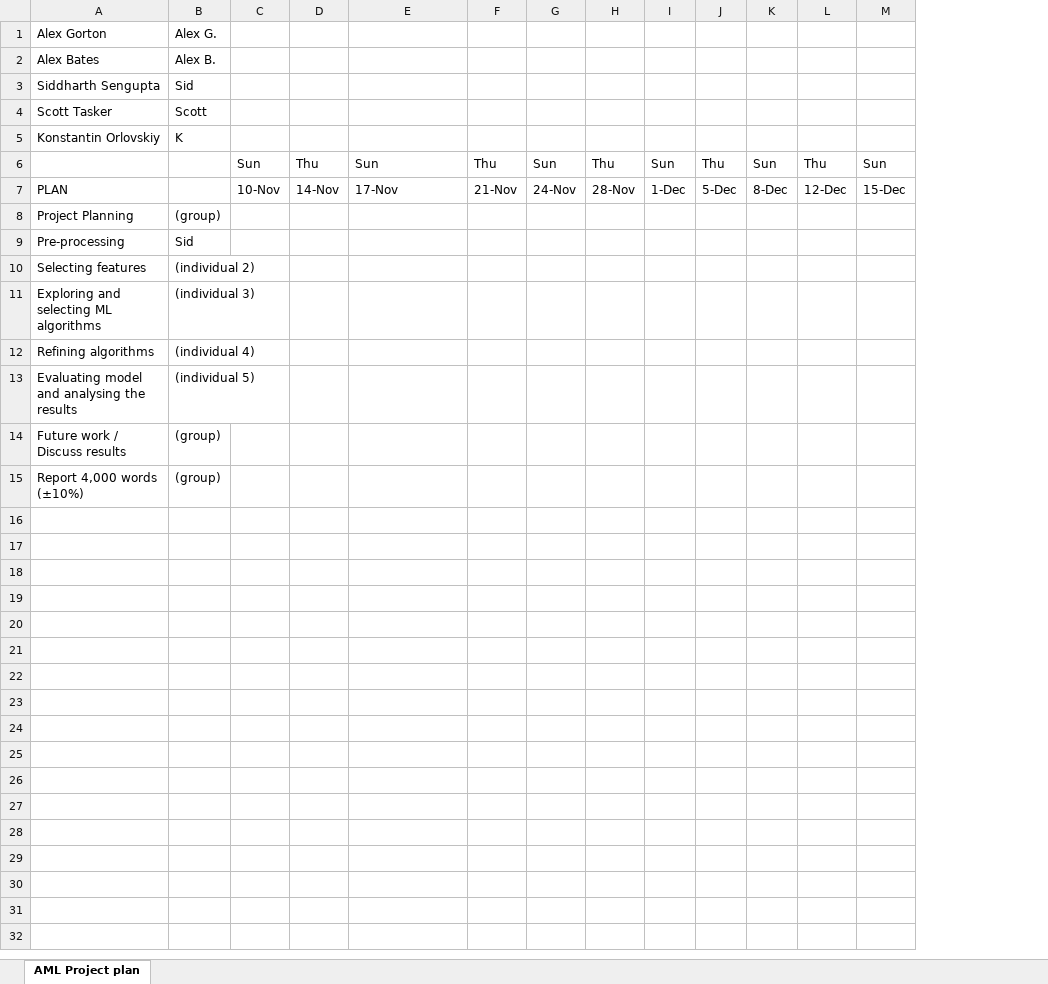
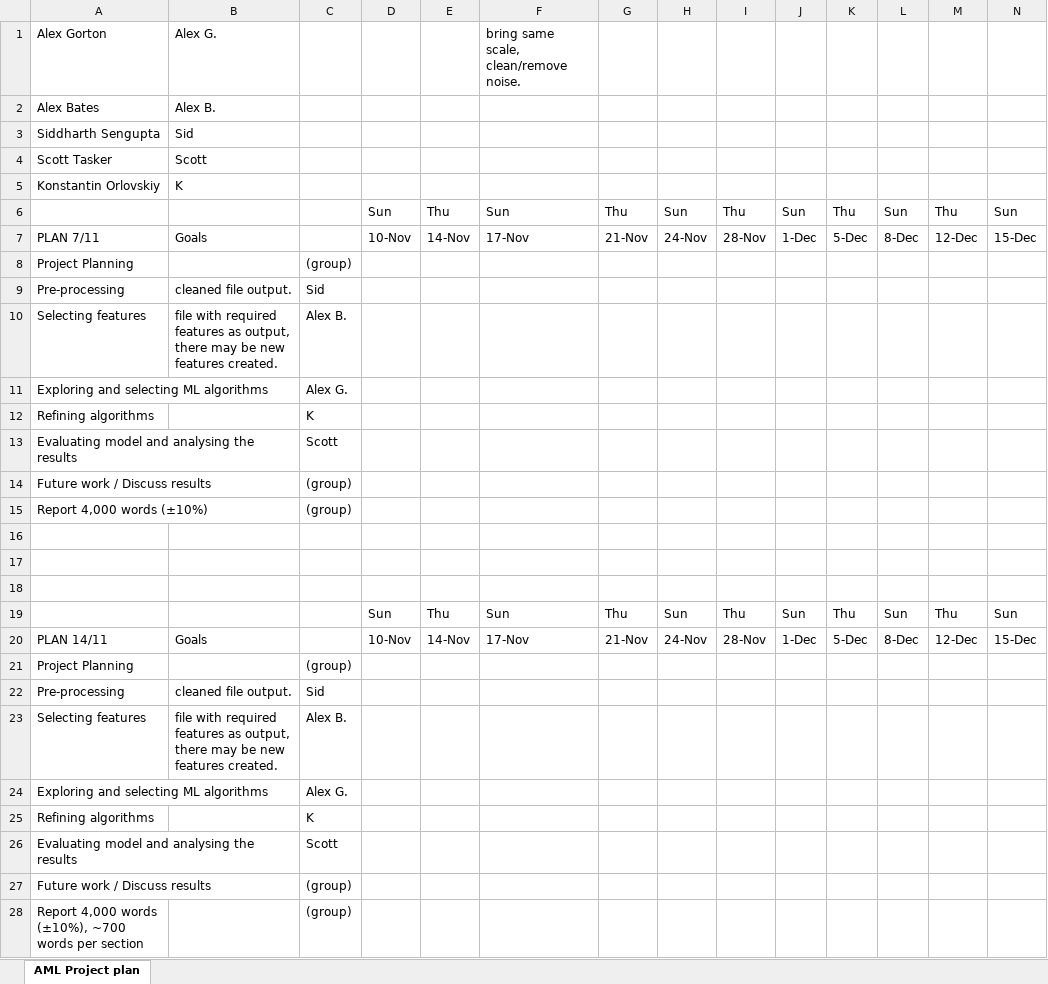
Before and after one commit to Konstantin-Orlovskiy/AML-Project, an Excel workbook: _Gantt Timeline.xlsx, sheet AML Project plan, drawn as a sheet; only a part is shown; values as stored, in another font and other column widths than the file's, no cell formats; addresses are those after the commit; rows hold the shown columns only; the diff names each change by its address in the sheet, - before the commit and + after, or states it on an @@ line.

Commit message:
meeting 14/11
plan-calendar has been updated

```diff
--- a/_Gantt Timeline.xlsx (sheet AML Project plan)
+++ b/_Gantt Timeline.xlsx (sheet AML Project plan)
+column B, rows 1-10: Alex G. | Alex B. | Sid | Scott | K |  | Goals |  | cleaned file output. | file with required features as output, there may be new features created.
-C1: Alex G.
+C1: (empty)
-F1: (empty)
+F1: bring same scale, clean/remove noise.
-C2: Alex B.
+C2: (empty)
-C3: Sid
+C3: (empty)
-C4: Scott
+C4: (empty)
-C5: K
+C5: (empty)
-A7: PLAN
+A7: PLAN 7/11
-C10: (individual 2)
+C10: Alex B.
-C11: (individual 3)
+C11: Alex G.
-C12: (individual 4)
+C12: K
-C13: (individual 5)
+C13: Scott
+row 16: (empty)
+row 17: (empty)
+row 18: (empty)
+row 19:  |  |  | Sun | Thu | Sun | Thu | Sun | Thu | Sun | Thu | Sun | Thu | Sun
+row 20: PLAN 14/11 | Goals |  | 10-Nov | 14-Nov | 17-Nov | 21-Nov | 24-Nov | 28-Nov | 1-Dec | 5-Dec | 8-Dec | 12-Dec | 15-Dec
+row 21: Project Planning |  | (group)
+row 22: Pre-processing | cleaned file output. | Sid
+row 23: Selecting features | file with required features as output, there may be new features created. | Alex B.
+row 24: Exploring and selecting ML algorithms |  | Alex G.
+row 25: Refining algorithms |  | K
+row 26: Evaluating model and analysing the results |  | Scott
+row 27: Future work / Discuss results |  | (group)
+row 28: Report 4,000 words (±10%), ~700 words per section |  | (group)
```
Also changed, not shown: cell formats, 1 other file.
